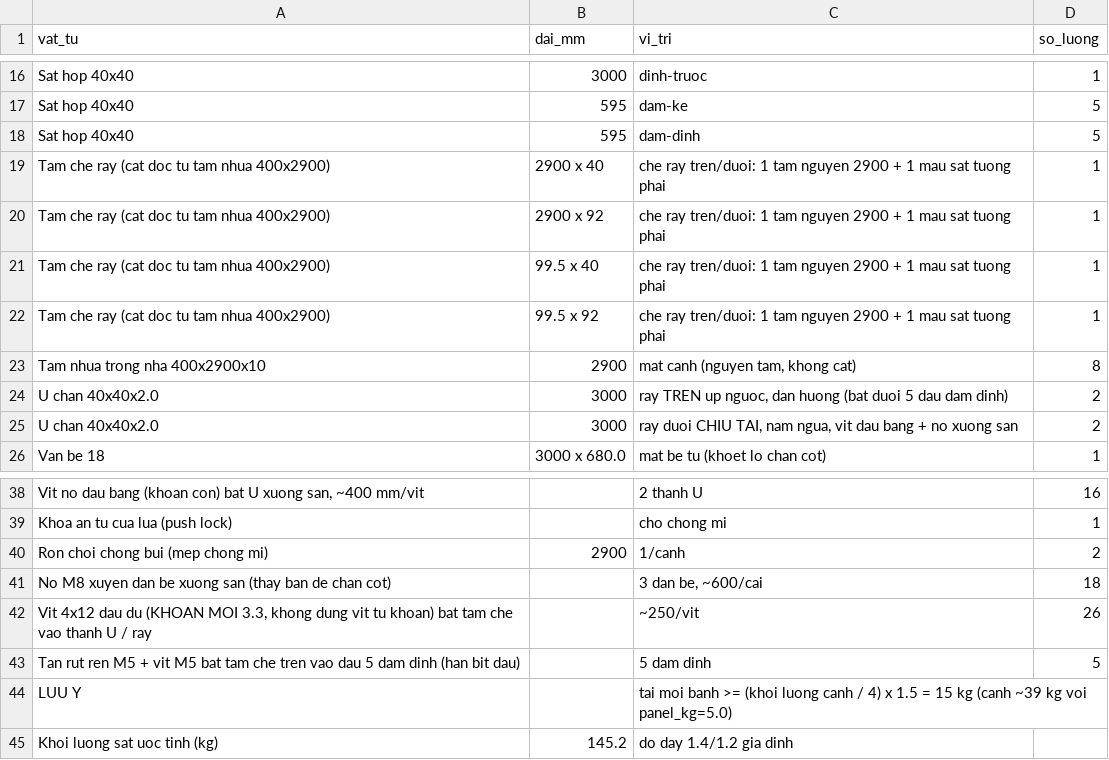
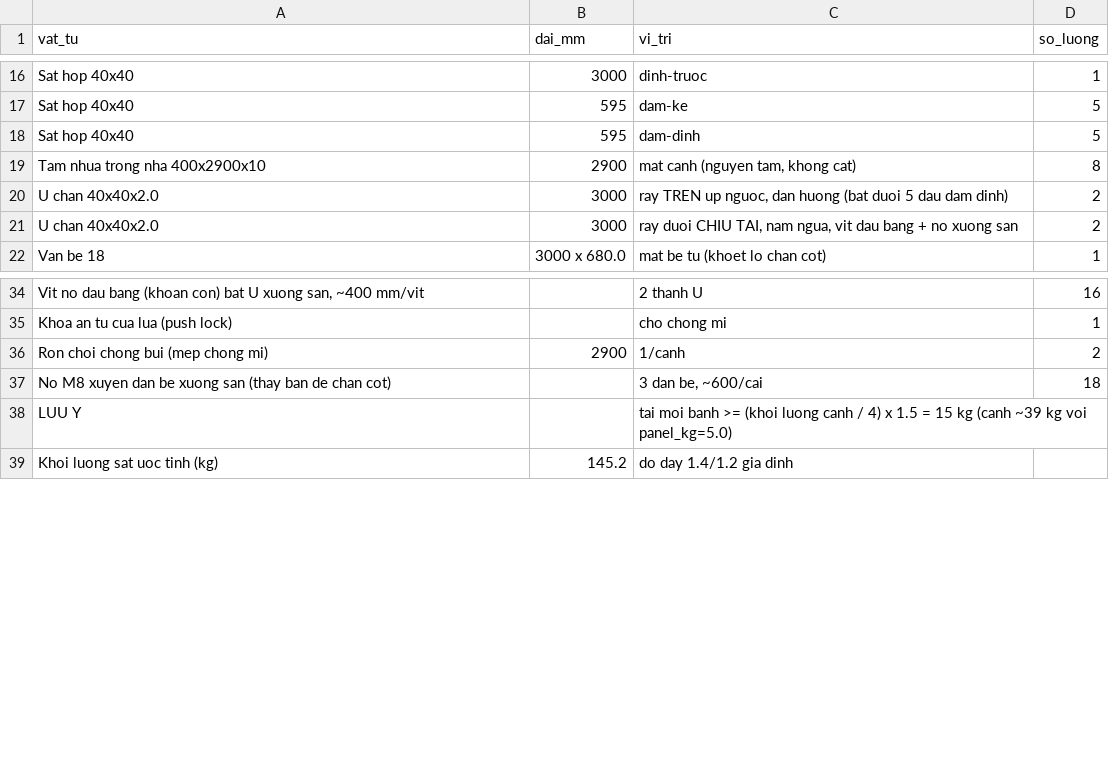
Before and after one commit to athanhtuan11/STLAB_Toolhub, a CSV file: claude-workspace/maker/sliding-wardrobe/design/bom.csv, drawn as a sheet; only a part is shown, gaps mark what is left out; the diff names each change by its address in the sheet, - before the commit and + after, or states it on an @@ line.

```diff
--- a/claude-workspace/maker/sliding-wardrobe/design/bom.csv
+++ b/claude-workspace/maker/sliding-wardrobe/design/bom.csv
-row 19: Tam che ray (cat doc tu tam nhua 400x2900) | 2900 x 40 | che ray tren/duoi: 1 tam nguyen 2900 + 1 mau sat tuong phai | 1
-row 20: Tam che ray (cat doc tu tam nhua 400x2900) | 2900 x 92 | che ray tren/duoi: 1 tam nguyen 2900 + 1 mau sat tuong phai | 1
-row 21: Tam che ray (cat doc tu tam nhua 400x2900) | 99.5 x 40 | che ray tren/duoi: 1 tam nguyen 2900 + 1 mau sat tuong phai | 1
-row 22: Tam che ray (cat doc tu tam nhua 400x2900) | 99.5 x 92 | che ray tren/duoi: 1 tam nguyen 2900 + 1 mau sat tuong phai | 1
-row 42: Vit 4x12 dau du (KHOAN MOI 3.3, khong dung vit tu khoan) bat tam che vao thanh U / ray |  | ~250/vit | 26
-row 43: Tan rut ren M5 + vit M5 bat tam che tren vao dau 5 dam dinh (han bit dau) |  | 5 dam dinh | 5
```
Also changed, not shown: 8 other files.
